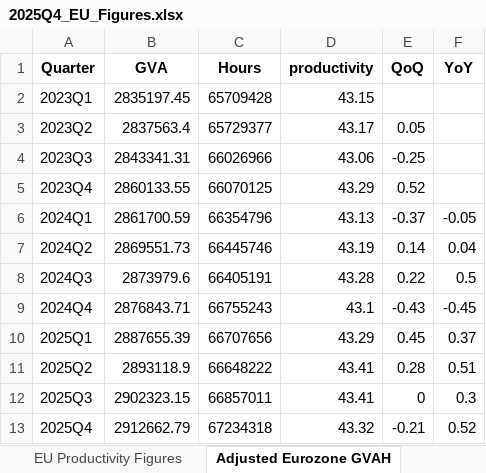
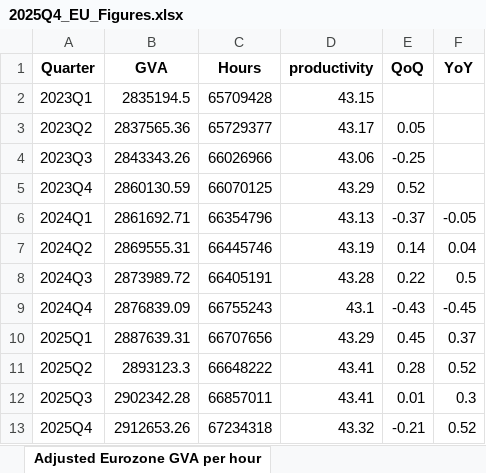
Before and after one commit to McKeoghN/TPI-quarterly-data-tool, an Excel workbook: scripts/EU_Figures/2025Q4_EU_Figures.xlsx, sheet Adjusted Eurozone GVA per hour, drawn as a sheet; values as stored, in another font and other column widths than the file's, no borders; the diff names each change by its address in the sheet, - before the commit and + after, or states it on an @@ line.

```diff
--- a/scripts/EU_Figures/2025Q4_EU_Figures.xlsx (sheet Adjusted Eurozone GVA per hour)
+++ b/scripts/EU_Figures/2025Q4_EU_Figures.xlsx (sheet Adjusted Eurozone GVA per hour)
-sheet tab: Adjusted Eurozone GVAH
+sheet tab: Adjusted Eurozone GVA per hour
-B2 (GVA): 2835197.45
+B2 (GVA): 2835194.5
-B3 (GVA): 2837563.4
+B3 (GVA): 2837565.36
-B4 (GVA): 2843341.31
+B4 (GVA): 2843343.26
-B5 (GVA): 2860133.55
+B5 (GVA): 2860130.59
-B6 (GVA): 2861700.59
+B6 (GVA): 2861692.71
-B7 (GVA): 2869551.73
+B7 (GVA): 2869555.31
-B8 (GVA): 2873979.6
+B8 (GVA): 2873989.72
-B9 (GVA): 2876843.71
+B9 (GVA): 2876839.09
-B10 (GVA): 2887655.39
+B10 (GVA): 2887639.31
-B11 (GVA): 2893118.9
+B11 (GVA): 2893123.3
-F11 (YoY): 0.51
+F11 (YoY): 0.52
-B12 (GVA): 2902323.15
+B12 (GVA): 2902342.28
-E12 (QoQ): 0
+E12 (QoQ): 0.01
-B13 (GVA): 2912662.79
+B13 (GVA): 2912653.26
```
Also changed, not shown: other sheet tabs, scripts/EU_Figures/EU_Figures.xlsx, scripts/EU_Figures/OPH_Figures.xlsx, 7 other files.
